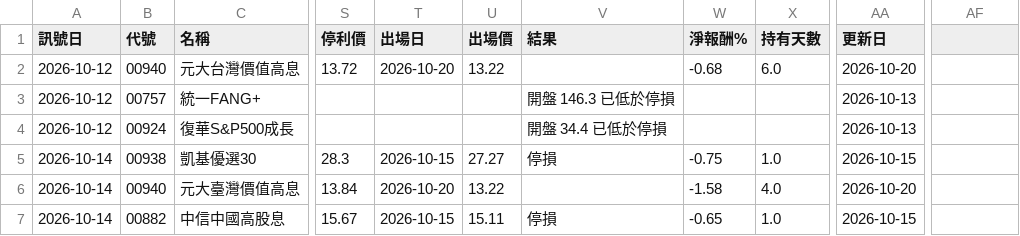
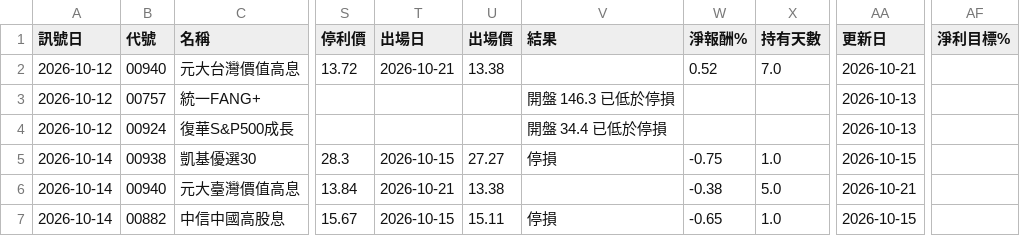
Before and after one commit to hn13920753/stock-scanner, a CSV file: records/signals.csv, drawn as a sheet; only a part is shown, gaps mark what is left out; the diff names each change by its address in the sheet, - before the commit and + after, or states it on an @@ line.

```diff
--- a/records/signals.csv
+++ b/records/signals.csv
-AF1: (empty)
+AF1: 淨利目標%
-T2 (出場日): 2026-10-20
+T2 (出場日): 2026-10-21
-U2 (出場價): 13.22
+U2 (出場價): 13.38
-W2 (淨報酬%): -0.68
+W2 (淨報酬%): 0.52
-X2 (持有天數): 6.0
+X2 (持有天數): 7.0
-AA2 (更新日): 2026-10-20
+AA2 (更新日): 2026-10-21
-T6 (出場日): 2026-10-20
+T6 (出場日): 2026-10-21
-U6 (出場價): 13.22
+U6 (出場價): 13.38
-W6 (淨報酬%): -1.58
+W6 (淨報酬%): -0.38
-X6 (持有天數): 4.0
+X6 (持有天數): 5.0
-AA6 (更新日): 2026-10-20
+AA6 (更新日): 2026-10-21
```
Also changed, not shown: 3 other files.
